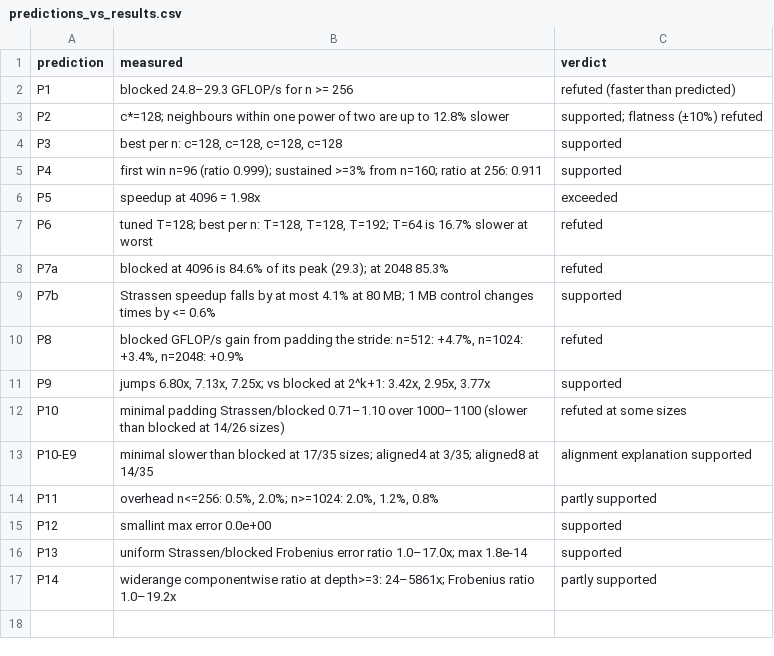
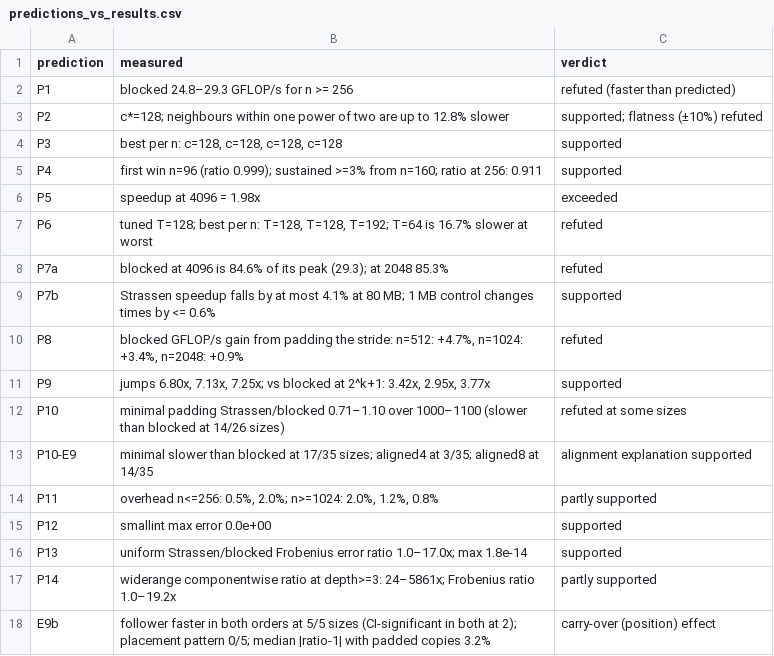
Before and after one commit to Jarrod-Ca/Assignment-2-strassen-vs-blocked, a CSV file: results/summary/predictions_vs_results.csv, drawn as a sheet; the diff names each change by its address in the sheet, - before the commit and + after, or states it on an @@ line.

Commit message:
E9b results: carry-over effect confirmed (placement ruled out); direction count in summary

```diff
--- a/results/summary/predictions_vs_results.csv
+++ b/results/summary/predictions_vs_results.csv
+row 18: E9b | follower faster in both orders at 5/5 sizes (CI-significant in both at 2); placement pattern 0/5; median |ratio-1| with padded copies 3.2% | carry-over (position) effect
```
Also changed, not shown: results/runtimes.csv, 6 other files.
